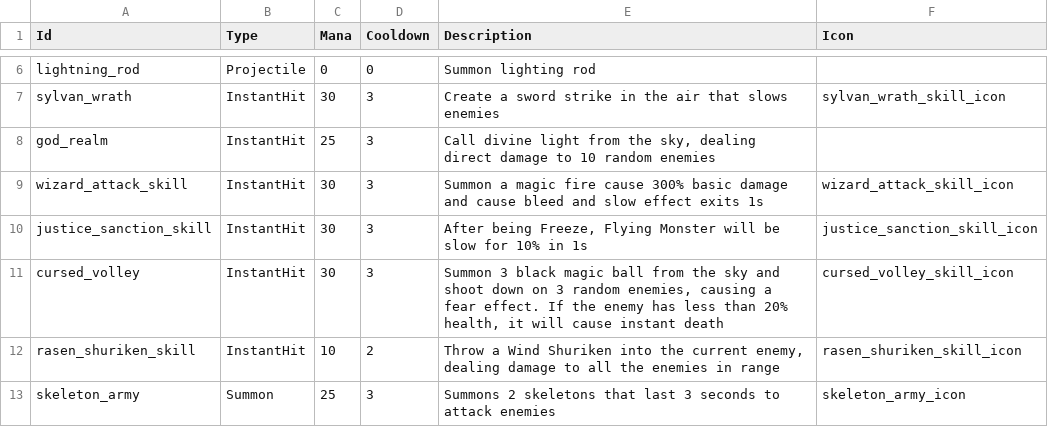
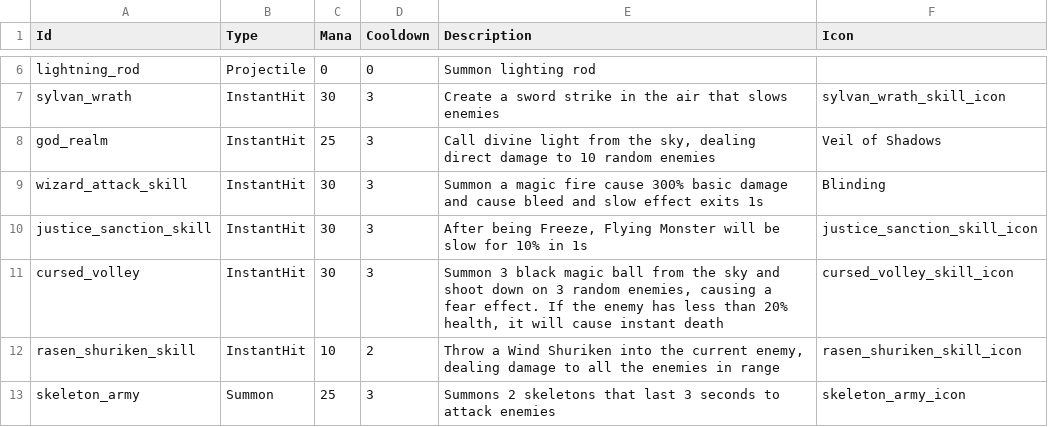
Before and after one commit to CapstoneProjectCastleDefense/GrowCastle, a CSV file: Assets/Resources/BlueprintData/Skill.csv, drawn as a sheet; only a part is shown, gaps mark what is left out.

```diff
--- a/Assets/Resources/BlueprintData/Skill.csv
+++ b/Assets/Resources/BlueprintData/Skill.csv
@@ -7,4 +7,4 @@ lightning_rod,Projectile,0,0, Summon lighting rod,
 sylvan_wrath,InstantHit,30,3,Create a sword strike in the air that slows enemies,sylvan_wrath_skill_icon
-god_realm,InstantHit,25,3,"Call divine light from the sky, dealing direct damage to 10 random enemies",
-wizard_attack_skill,InstantHit,30,3,Summon a magic fire cause 300% basic damage and cause bleed and slow effect exits 1s,wizard_attack_skill_icon
+god_realm,InstantHit,25,3,"Call divine light from the sky, dealing direct damage to 10 random enemies",Veil of Shadows
+wizard_attack_skill,InstantHit,30,3,Summon a magic fire cause 300% basic damage and cause bleed and slow effect exits 1s,Blinding
 justice_sanction_skill,InstantHit,30,3,"After being Freeze, Flying Monster will be slow for 10% in 1s",justice_sanction_skill_icon
```
Also changed, not shown: Assets/Resources/BlueprintData/SkillSummon.csv, 21 other files.
